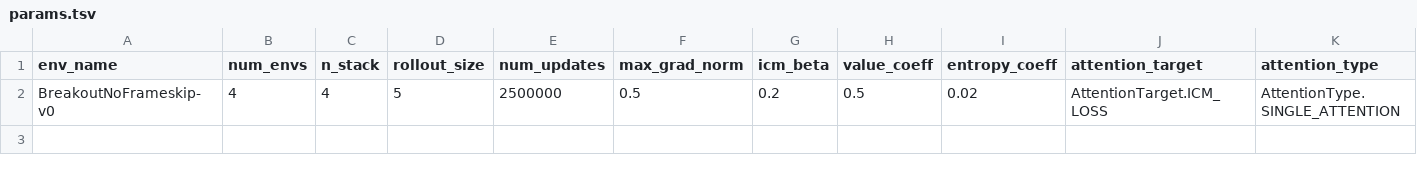
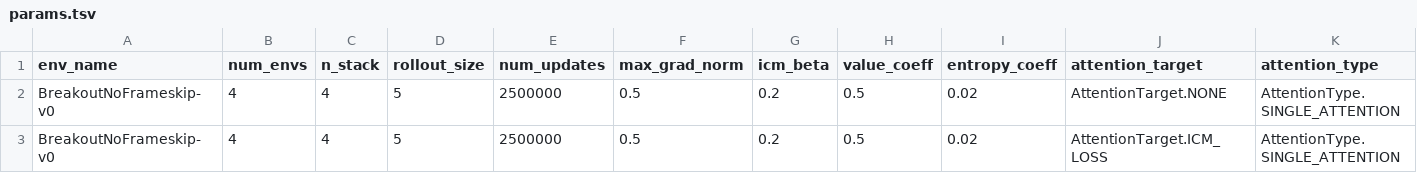
Before and after one commit to rpatrik96/AttA2C, a TSV file: log_new/BreakoutNoFrameskip-v0/params.tsv, drawn as a sheet; only a part is shown; rows hold the shown columns only; the diff names each change by its address in the sheet, - before the commit and + after, or states it on an @@ line.

```diff
--- a/log_new/BreakoutNoFrameskip-v0/params.tsv
+++ b/log_new/BreakoutNoFrameskip-v0/params.tsv
+row 2: BreakoutNoFrameskip-v0 | 4 | 4 | 5 | 2500000 | 0.5 | 0.2 | 0.5 | 0.02 | AttentionTarget.NONE | AttentionType.SINGLE_ATTENTION
```
Also changed, not shown: log_new/SeaquestNoFrameskip-v0/params.tsv, 3 other files.
